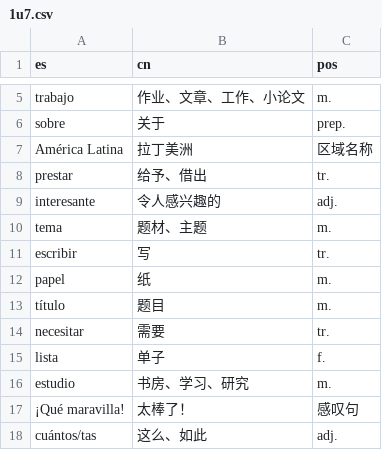
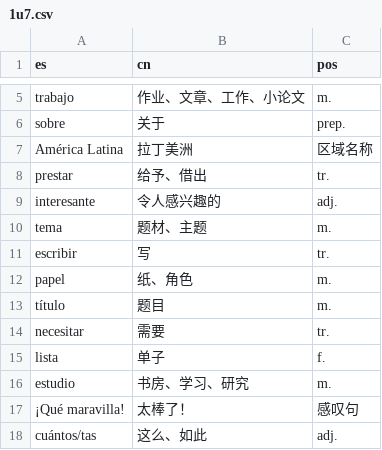
Before and after one commit to panke967/-Eva-practice, a CSV file: 1u7.csv, drawn as a sheet; only a part is shown, gaps mark what is left out.

Commit message:
Add files via upload

```diff
--- a/1u7.csv
+++ b/1u7.csv
@@ -11,3 +11,3 @@ tema,题材、主题,m.
 escribir,写,tr.
-papel,纸,m.
+papel,纸、角色,m.
 título,题目,m.
```
